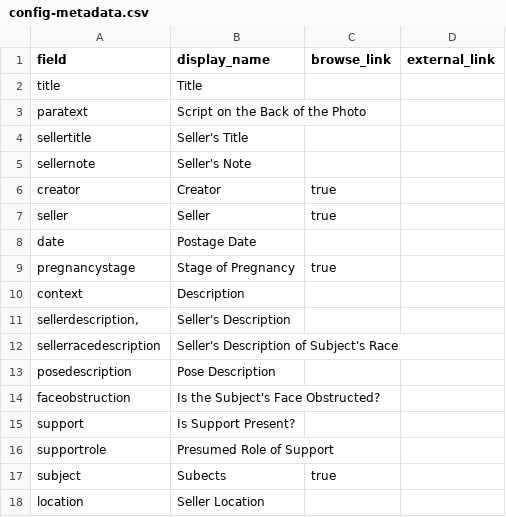
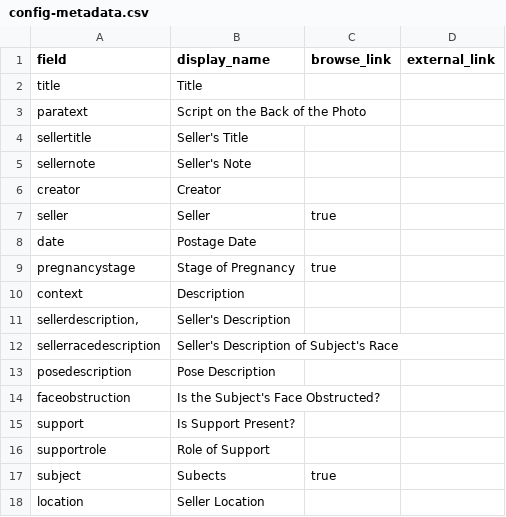
Before and after one commit to madisoncissell/the-pregnant-image, a CSV file: _data/config-metadata.csv, drawn as a sheet.

Commit message:
Add files via upload

```diff
--- a/_data/config-metadata.csv
+++ b/_data/config-metadata.csv
@@ -5,3 +5,3 @@ sellertitle,Seller's Title,,
 sellernote,Seller's Note,,
-creator,Creator,true,
+creator,Creator,,
 seller,Seller,true,
@@ -15,3 +15,3 @@ faceobstruction,Is the Subject's Face Obstructed?,,
 support,Is Support Present?,,
-supportrole,Presumed Role of Support,,
+supportrole,Role of Support,,
 subject,Subects,true,
```
